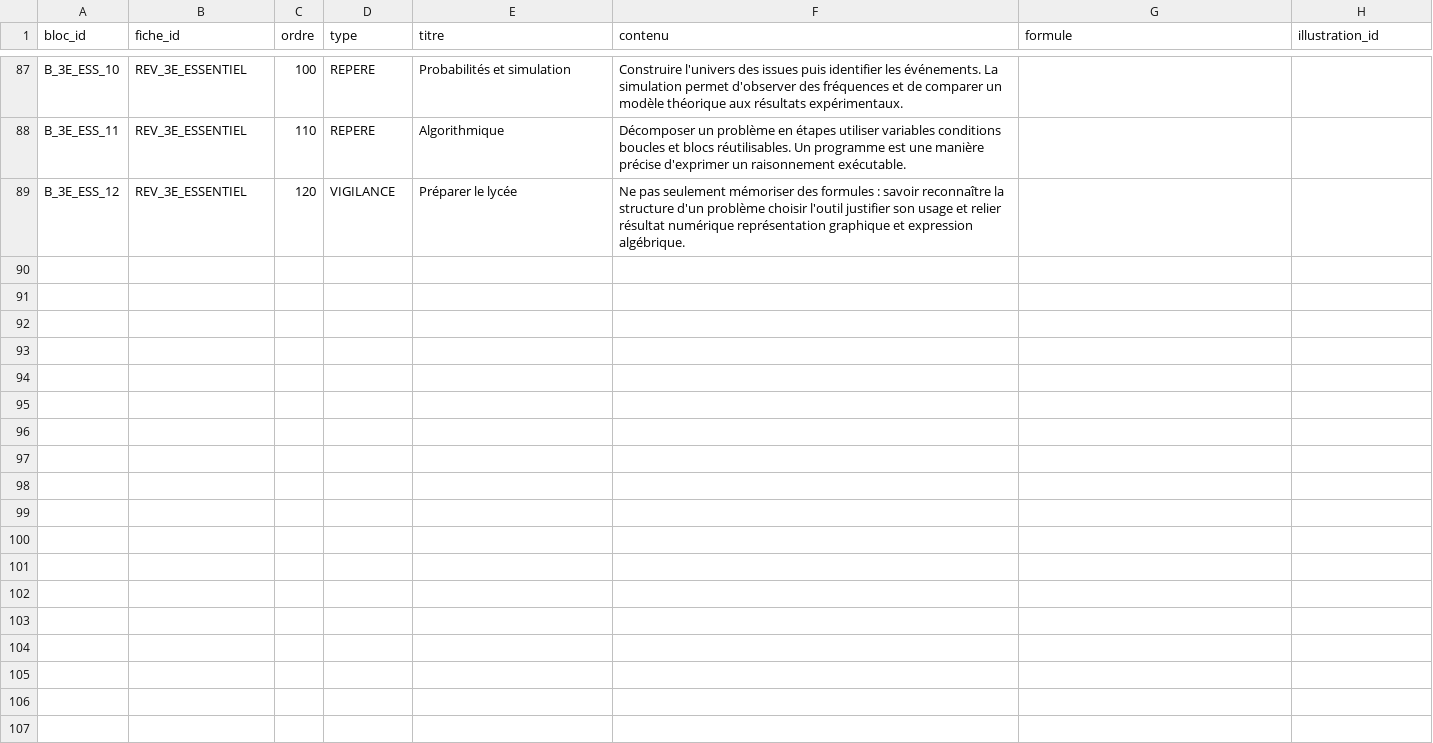
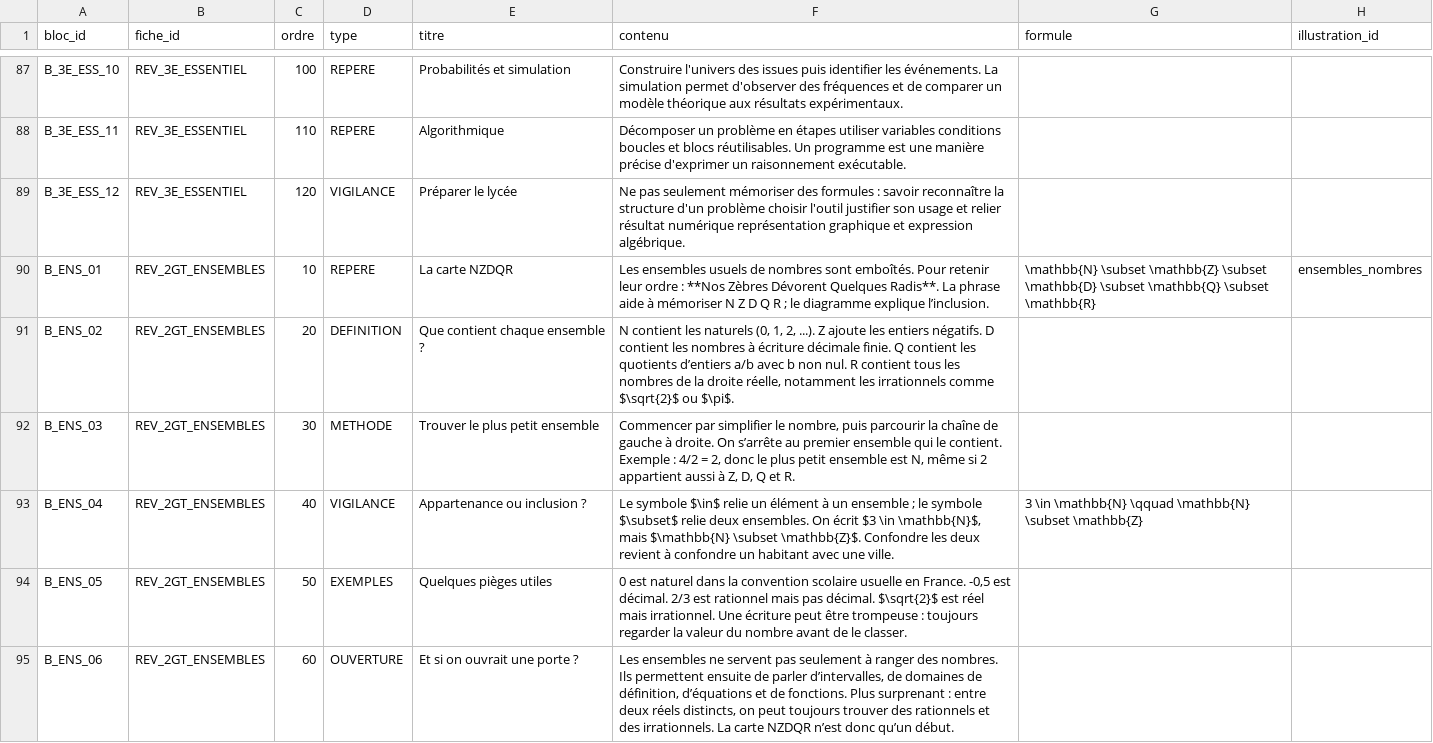
Before and after one commit to gilles13/eduschool, a CSV file: inst/revision/blocs.csv, drawn as a sheet; only a part is shown, gaps mark what is left out.

Commit message:
Consolidate revision sheets and the Supreme Guide

```diff
--- a/inst/revision/blocs.csv
+++ b/inst/revision/blocs.csv
@@ -89 +89,7 @@
 "B_3E_ESS_12";"REV_3E_ESSENTIEL";"120";"VIGILANCE";"Préparer le lycée";"Ne pas seulement mémoriser des formules : savoir reconnaître la structure d'un problème choisir l'outil justifier son usage et relier résultat numérique représentation graphique et expression algébrique.";"";""
+"B_ENS_01";"REV_2GT_ENSEMBLES";"10";"REPERE";"La carte NZDQR";"Les ensembles usuels de nombres sont emboîtés. Pour retenir leur ordre : **Nos Zèbres Dévorent Quelques Radis**. La phrase aide à mémoriser N Z D Q R ; le diagramme explique l’inclusion.";"\mathbb{N} \subset \mathbb{Z} \subset \mathbb{D} \subset \mathbb{Q} \subset \mathbb{R}";"ensembles_nombres"
+"B_ENS_02";"REV_2GT_ENSEMBLES";"20";"DEFINITION";"Que contient chaque ensemble ?";"N contient les naturels (0, 1, 2, ...). Z ajoute les entiers négatifs. D contient les nombres à écriture décimale finie. Q contient les quotients d’entiers a/b avec b non nul. R contient tous les nombres de la droite réelle, notamment les irrationnels comme $\sqrt{2}$ ou $\pi$.";"";""
+"B_ENS_03";"REV_2GT_ENSEMBLES";"30";"METHODE";"Trouver le plus petit ensemble";"Commencer par simplifier le nombre, puis parcourir la chaîne de gauche à droite. On s’arrête au premier ensemble qui le contient. Exemple : 4/2 = 2, donc le plus petit ensemble est N, même si 2 appartient aussi à Z, D, Q et R.";"";""
+"B_ENS_04";"REV_2GT_ENSEMBLES";"40";"VIGILANCE";"Appartenance ou inclusion ?";"Le symbole $\in$ relie un élément à un ensemble ; le symbole $\subset$ relie deux ensembles. On écrit $3 \in \mathbb{N}$, mais $\mathbb{N} \subset \mathbb{Z}$. Confondre les deux revient à confondre un habitant avec une ville.";"3 \in \mathbb{N} \qquad \mathbb{N} \subset \mathbb{Z}";""
+"B_ENS_05";"REV_2GT_ENSEMBLES";"50";"EXEMPLES";"Quelques pièges utiles";"0 est naturel dans la convention scolaire usuelle en France. -0,5 est décimal. 2/3 est rationnel mais pas décimal. $\sqrt{2}$ est réel mais irrationnel. Une écriture peut être trompeuse : toujours regarder la valeur du nombre avant de le classer.";"";""
+"B_ENS_06";"REV_2GT_ENSEMBLES";"60";"OUVERTURE";"Et si on ouvrait une porte ?";"Les ensembles ne servent pas seulement à ranger des nombres. Ils permettent ensuite de parler d’intervalles, de domaines de définition, d’équations et de fonctions. Plus surprenant : entre deux réels distincts, on peut toujours trouver des rationnels et des irrationnels. La carte NZDQR n’est donc qu’un début.";"";""
```
Also changed, not shown: inst/revision/fiche_notions.csv, inst/revision/fiches.csv, 13 other files.
